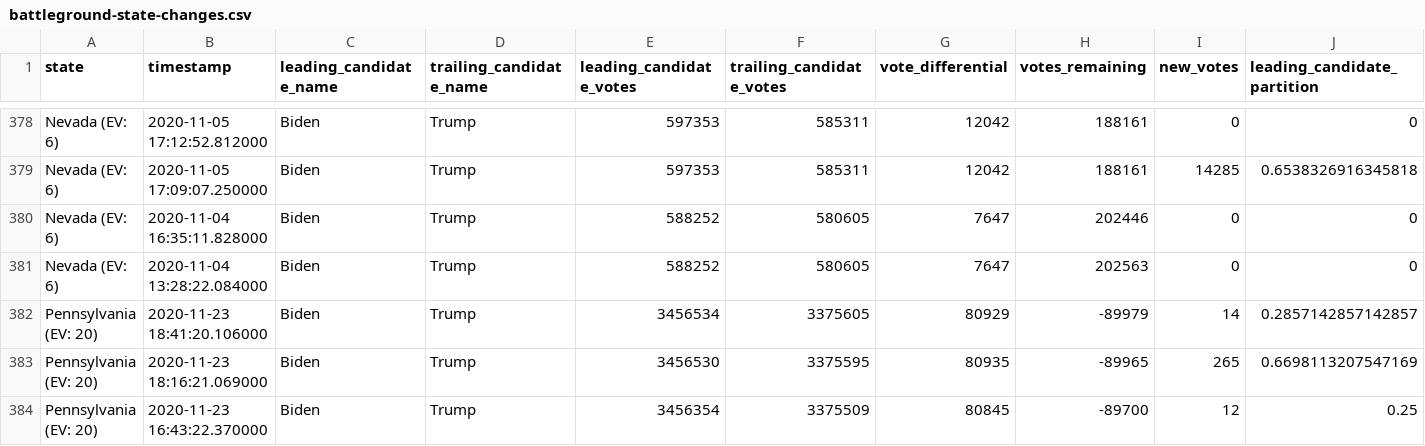
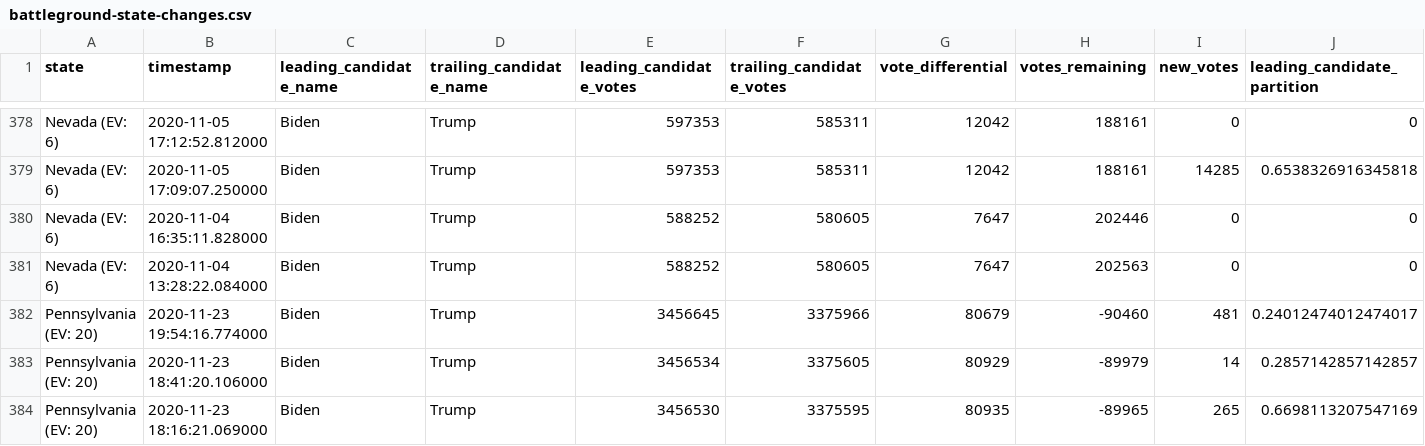
Before and after one commit to hugovk/nyt-2020-election-scraper, a CSV file: battleground-state-changes.csv, drawn as a sheet; only a part is shown, gaps mark what is left out; the shorter side is filled out with more unchanged rows; rows hold the shown columns only; the diff names each change by its address in the sheet, - before the commit and + after, or states it on an @@ line.

```diff
--- a/battleground-state-changes.csv
+++ b/battleground-state-changes.csv
+row 382: Pennsylvania (EV: 20) | 2020-11-23 19:54:16.774000 | Biden | Trump | 3456645 | 3375966 | 80679 | -90460 | 481 | 0.24012474012474017
```
Also changed, not shown: 4 other files.
